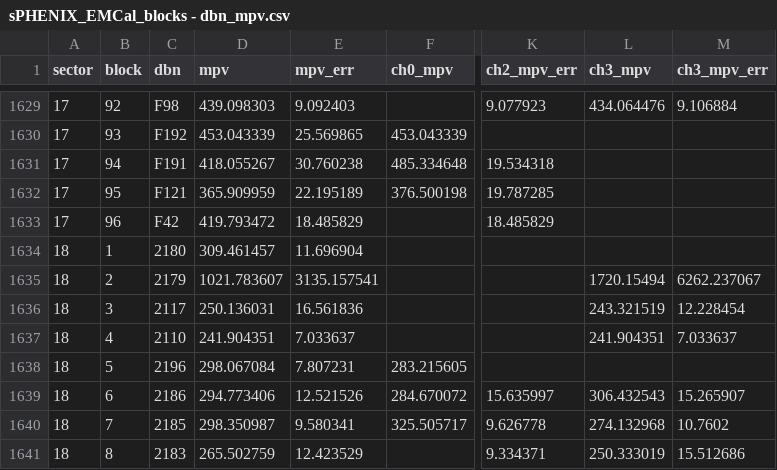
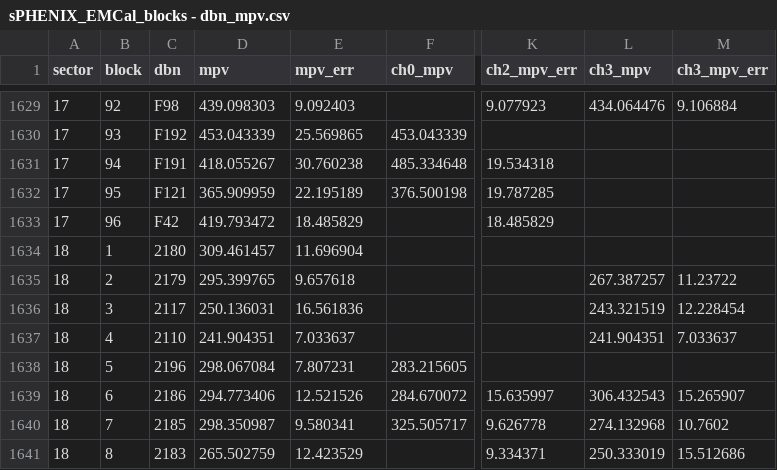
Before and after one commit to masonrh2/sphenix_cosmics, a CSV file: files/sPHENIX_EMCal_blocks - dbn_mpv.csv (was emcal_plots/sPHENIX_EMCal_blocks - dbn_mpv.csv), drawn as a sheet; only a part is shown, gaps mark what is left out; the diff names each change by its address in the sheet, - before the commit and + after, or states it on an @@ line.

```diff
--- a/emcal_plots/sPHENIX_EMCal_blocks - dbn_mpv.csv
+++ b/files/sPHENIX_EMCal_blocks - dbn_mpv.csv
-D1635 (mpv): 1021.783607
+D1635 (mpv): 295.399765
-E1635 (mpv_err): 3135.157541
+E1635 (mpv_err): 9.657618
-L1635 (ch3_mpv): 1720.15494
+L1635 (ch3_mpv): 267.387257
-M1635 (ch3_mpv_err): 6262.237067
+M1635 (ch3_mpv_err): 11.23722
```
Also changed, not shown: files/dbn_mpv.csv, 5 other files.
